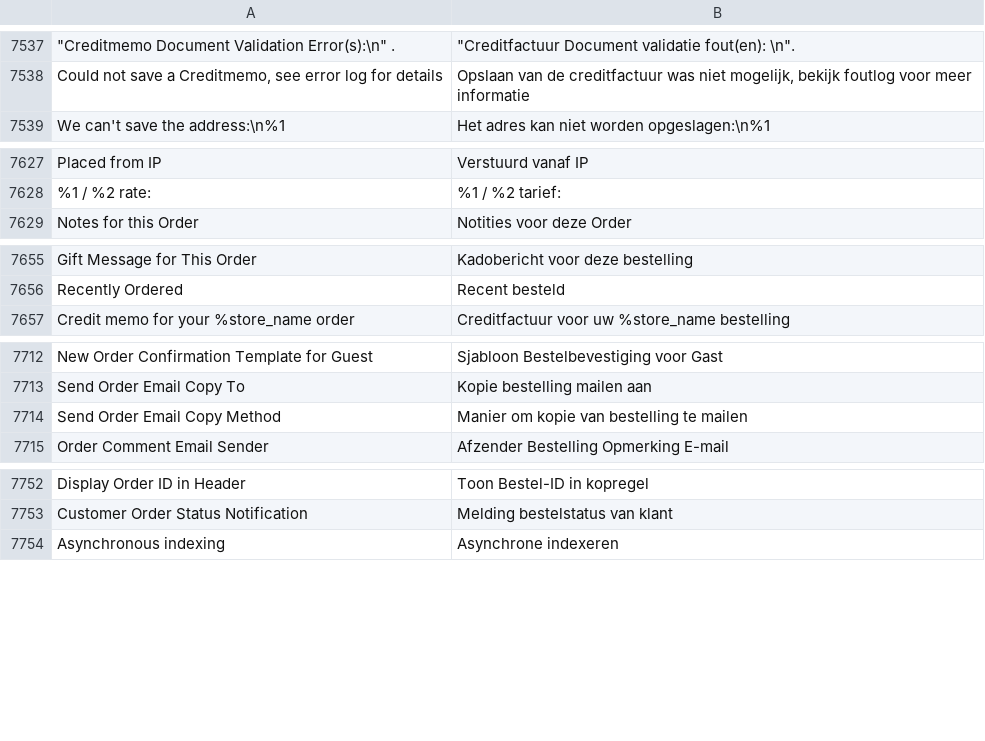
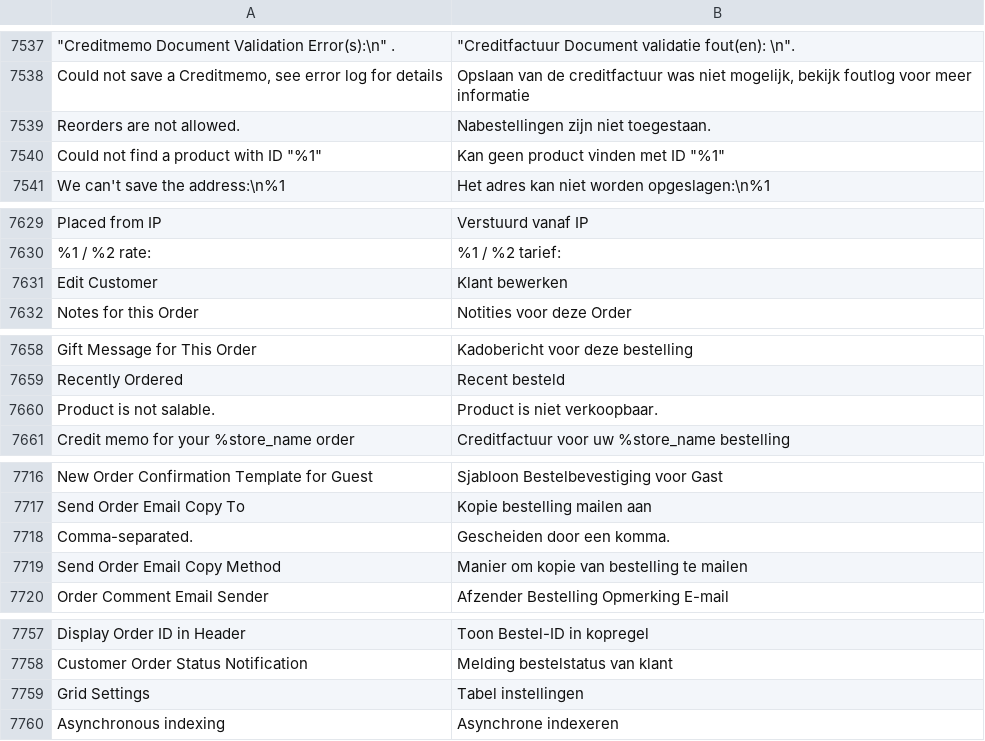
Before and after one commit to magento-l10n/language-nl_NL, a CSV file: nl_NL.csv, drawn as a sheet; only a part is shown, gaps mark what is left out; the diff names each change by its address in the sheet, - before the commit and + after, or states it on an @@ line.

Commit message:
Updating translations from Crowdin.

```diff
--- a/nl_NL.csv
+++ b/nl_NL.csv
+row 7539: Reorders are not allowed. | Nabestellingen zijn niet toegestaan.
+row 7540: Could not find a product with ID "%1" | Kan geen product vinden met ID "%1"
@@ row 9350 moved to row 7631: Edit Customer @@
@@ row 9448 moved to row 7660: Product is not salable. @@
+row 7718: Comma-separated. | Gescheiden door een komma.
+row 7759: Grid Settings | Tabel instellingen
```
Also changed, not shown: 1 other file.
